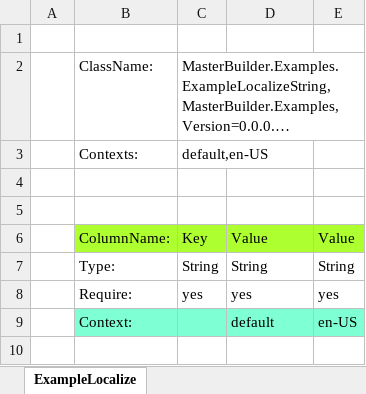
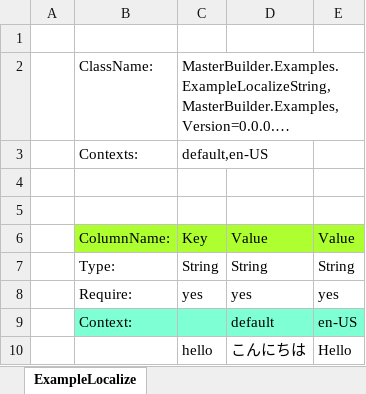
Before and after one commit to MineMonsterLabo/PublicCorePackages, an Excel workbook: Assets/Examples/MasterBuilder/Resources/Masters/Master.xlsx, sheet ExampleLocalize, drawn as a sheet; long unchanged cells end in …; values as stored, in another font and other column widths than the file's, no borders; the diff names each change by its address in the sheet, - before the commit and + after, or states it on an @@ line.

Commit message:
MasterBuilder > マスタ更新

```diff
--- a/Assets/Examples/MasterBuilder/Resources/Masters/Master.xlsx (sheet ExampleLocalize)
+++ b/Assets/Examples/MasterBuilder/Resources/Masters/Master.xlsx (sheet ExampleLocalize)
+row 10:  |  | hello | こんにちは | Hello
```
